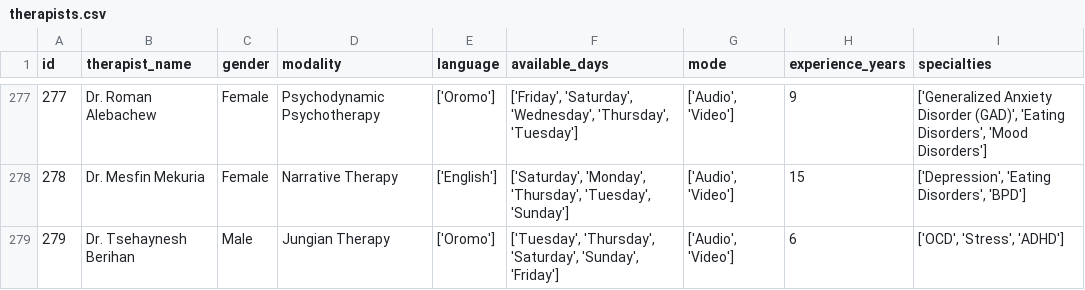
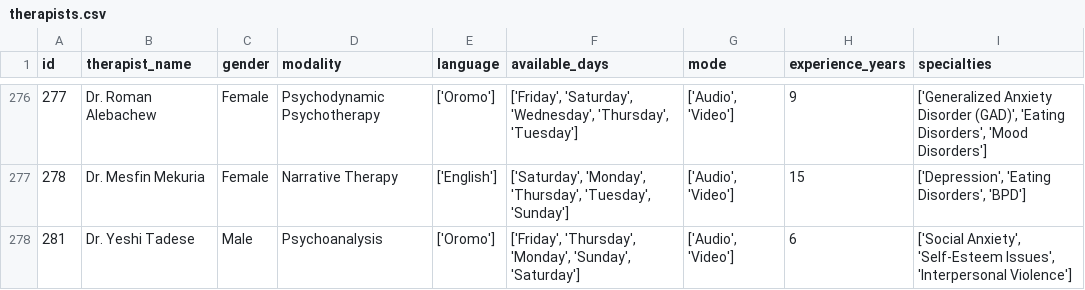
Before and after one commit to Etsub622/MindAlly, a CSV file: therapist_matching/data/therapists.csv, drawn as a sheet; only a part is shown, gaps mark what is left out; the shorter side is filled out with more unchanged rows; the diff covers the shown part only.

Commit message:
Update therapists.csv

```diff
--- a/therapist_matching/data/therapists.csv
+++ b/therapist_matching/data/therapists.csv
@@ -278,2 +277 @@ id,therapist_name,gender,modality,language,available_days,mode,experience_years,
 278,Dr. Mesfin Mekuria,Female,Narrative Therapy,['English'],"['Saturday', 'Monday', 'Thursday', 'Tuesday', 'Sunday']","['Audio', 'Video']",15,"['Depression', 'Eating Disorders', 'BPD']"
-279,Dr. Tsehaynesh Berihan,Male,Jungian Therapy,['Oromo'],"['Tuesday', 'Thursday', 'Saturday', 'Sunday', 'Friday']","['Audio', 'Video']",6,"['OCD', 'Stress', 'ADHD']"
```
Also changed, not shown: 4 removed rows elsewhere in this file.
